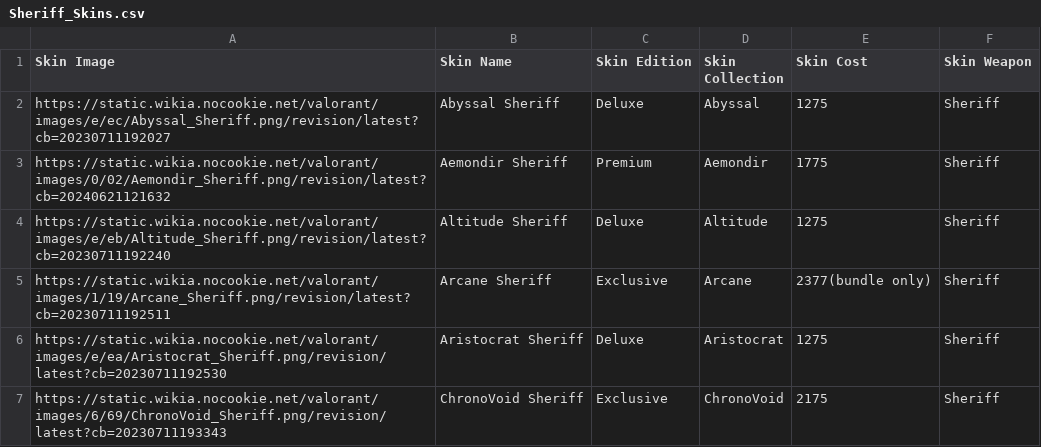
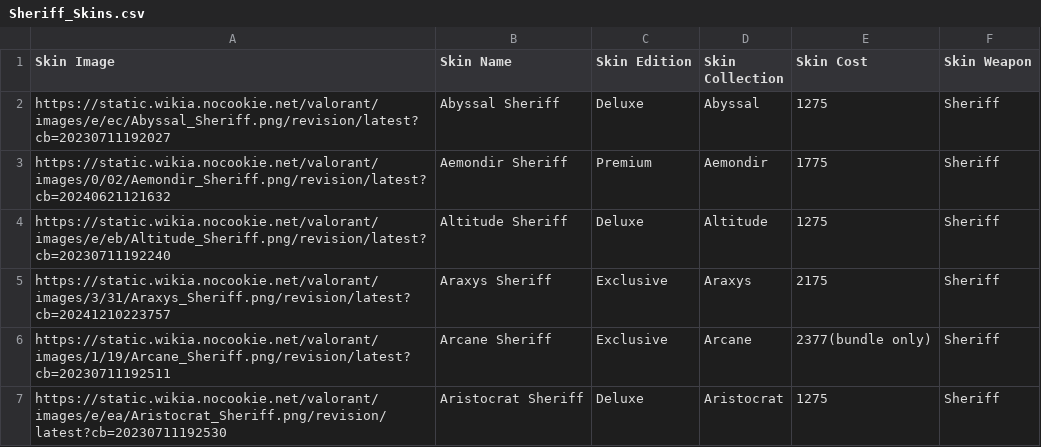
Before and after one commit to BrandonCharters/valorant-skin-planner, a CSV file: src/data/Sheriff_Skins.csv, drawn as a sheet; only a part is shown; the shorter side is filled out with more unchanged rows.

```diff
--- a/src/data/Sheriff_Skins.csv
+++ b/src/data/Sheriff_Skins.csv
@@ -4,2 +4,3 @@ https://static.wikia.nocookie.net/valorant/images/0/02/Aemondir_Sheriff.png/revi
 https://static.wikia.nocookie.net/valorant/images/e/eb/Altitude_Sheriff.png/revision/latest?cb=20230711192240,Altitude Sheriff,Deluxe,Altitude,1275,Sheriff
+https://static.wikia.nocookie.net/valorant/images/3/31/Araxys_Sheriff.png/revision/latest?cb=20241210223757,Araxys Sheriff,Exclusive,Araxys,2175,Sheriff
 https://static.wikia.nocookie.net/valorant/images/1/19/Arcane_Sheriff.png/revision/latest?cb=20230711192511,Arcane Sheriff,Exclusive,Arcane,2377(bundle only),Sheriff
```
Also changed, not shown: src/data/Guardian_Skins.csv, src/data/Outlaw_Skins.csv, 1 other file.
